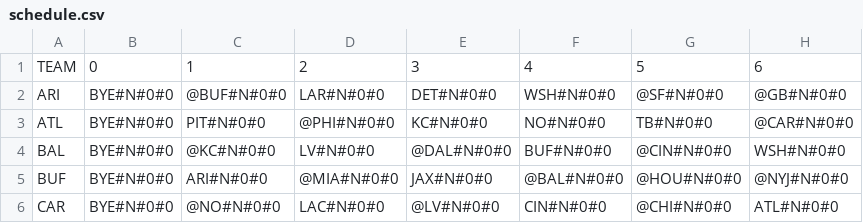
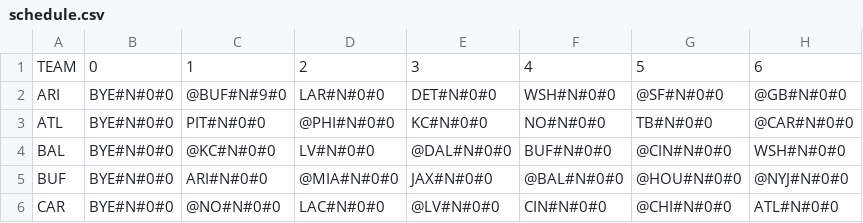
Before and after one commit to Rstark28/NFL-Season-Forecaster, a CSV file: schedule.csv, drawn as a sheet; only a part is shown; the diff names each change by its address in the sheet, - before the commit and + after, or states it on an @@ line.

```diff
--- a/schedule.csv
+++ b/schedule.csv
-C2: @BUF#N#0#0
+C2: @BUF#N#9#0
```
Also changed, not shown: 8 other files.
